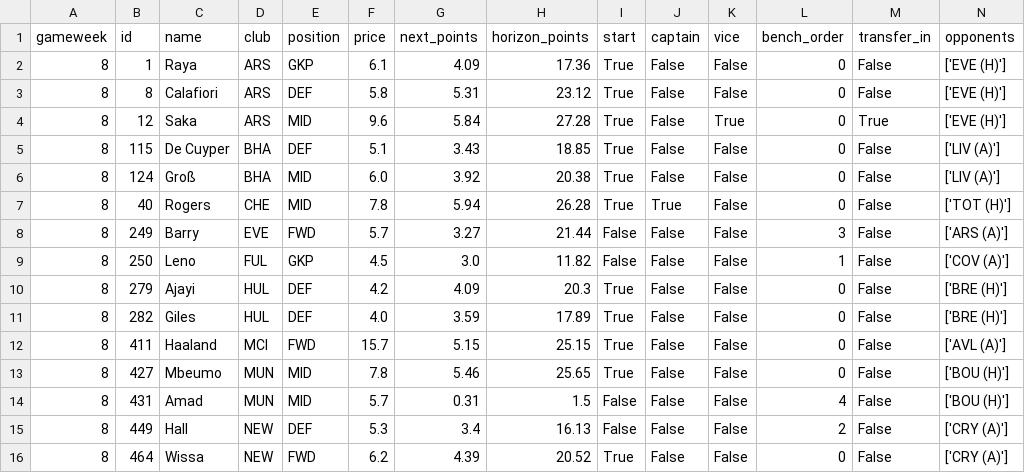
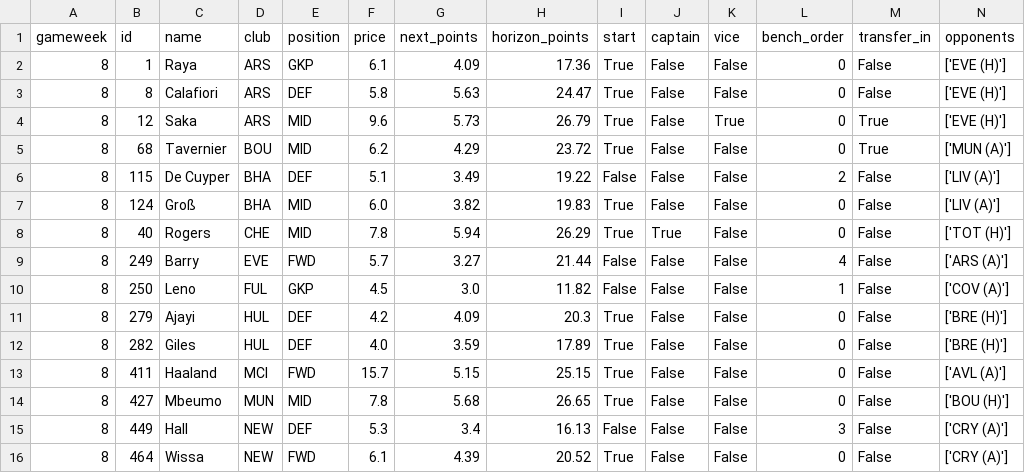
Before and after one commit to Punit-7/pl-analytics, a CSV file: modelling/reports/fpl_squad.csv, drawn as a sheet.

```diff
--- a/modelling/reports/fpl_squad.csv
+++ b/modelling/reports/fpl_squad.csv
@@ -2,8 +2,9 @@ gameweek,id,name,club,position,price,next_points,horizon_points,start,captain,vi
 8,1,Raya,ARS,GKP,6.1,4.09,17.36,True,False,False,0,False,['EVE (H)']
-8,8,Calafiori,ARS,DEF,5.8,5.31,23.12,True,False,False,0,False,['EVE (H)']
-8,12,Saka,ARS,MID,9.6,5.84,27.28,True,False,True,0,True,['EVE (H)']
-8,115,De Cuyper,BHA,DEF,5.1,3.43,18.85,True,False,False,0,False,['LIV (A)']
-8,124,Groß,BHA,MID,6.0,3.92,20.38,True,False,False,0,False,['LIV (A)']
-8,40,Rogers,CHE,MID,7.8,5.94,26.28,True,True,False,0,False,['TOT (H)']
-8,249,Barry,EVE,FWD,5.7,3.27,21.44,False,False,False,3,False,['ARS (A)']
+8,8,Calafiori,ARS,DEF,5.8,5.63,24.47,True,False,False,0,False,['EVE (H)']
+8,12,Saka,ARS,MID,9.6,5.73,26.79,True,False,True,0,True,['EVE (H)']
+8,68,Tavernier,BOU,MID,6.2,4.29,23.72,True,False,False,0,True,['MUN (A)']
+8,115,De Cuyper,BHA,DEF,5.1,3.49,19.22,False,False,False,2,False,['LIV (A)']
+8,124,Groß,BHA,MID,6.0,3.82,19.83,True,False,False,0,False,['LIV (A)']
+8,40,Rogers,CHE,MID,7.8,5.94,26.29,True,True,False,0,False,['TOT (H)']
+8,249,Barry,EVE,FWD,5.7,3.27,21.44,False,False,False,4,False,['ARS (A)']
 8,250,Leno,FUL,GKP,4.5,3.0,11.82,False,False,False,1,False,['COV (A)']
@@ -12,5 +13,4 @@ gameweek,id,name,club,position,price,next_points,horizon_points,start,captain,vi
 8,411,Haaland,MCI,FWD,15.7,5.15,25.15,True,False,False,0,False,['AVL (A)']
-8,427,Mbeumo,MUN,MID,7.8,5.46,25.65,True,False,False,0,False,['BOU (H)']
-8,431,Amad,MUN,MID,5.7,0.31,1.5,False,False,False,4,False,['BOU (H)']
-8,449,Hall,NEW,DEF,5.3,3.4,16.13,False,False,False,2,False,['CRY (A)']
-8,464,Wissa,NEW,FWD,6.2,4.39,20.52,True,False,False,0,False,['CRY (A)']
+8,427,Mbeumo,MUN,MID,7.8,5.68,26.65,True,False,False,0,False,['BOU (H)']
+8,449,Hall,NEW,DEF,5.3,3.4,16.13,False,False,False,3,False,['CRY (A)']
+8,464,Wissa,NEW,FWD,6.1,4.39,20.52,True,False,False,0,False,['CRY (A)']
```
Also changed, not shown: 6 other files.
